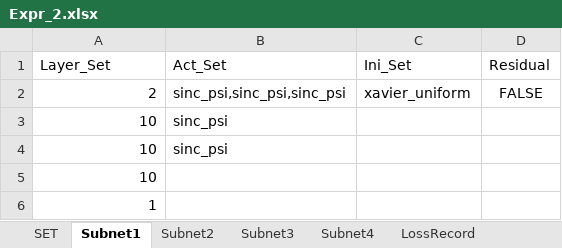
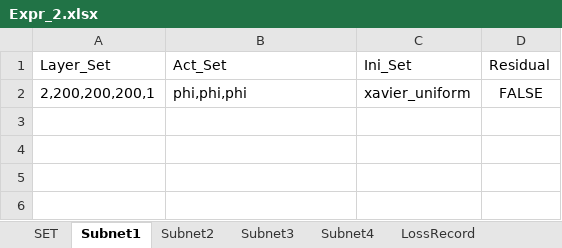
Before and after one commit to liangaomng/lulu_ms1, an Excel workbook: Expr2d/Expr_2.xlsx, sheet Subnet1, drawn as a sheet; values as stored, in another font and other column widths than the file's, no borders; the diff names each change by its address in the sheet, - before the commit and + after, or states it on an @@ line.

```diff
--- a/Expr2d/Expr_2.xlsx (sheet Subnet1)
+++ b/Expr2d/Expr_2.xlsx (sheet Subnet1)
-A2 (Layer_Set): 2
+A2 (Layer_Set): 2,200,200,200,1
-B2 (Act_Set): sinc_psi,sinc_psi,sinc_psi
+B2 (Act_Set): phi,phi,phi
-row 3: 10 | sinc_psi
-row 4: 10 | sinc_psi
-row 5: 10
-row 6: 1
```
Also changed, not shown: Expr1d/Expr_1.xlsx, Expr1d/Expr_10.xlsx, 8 other files.
